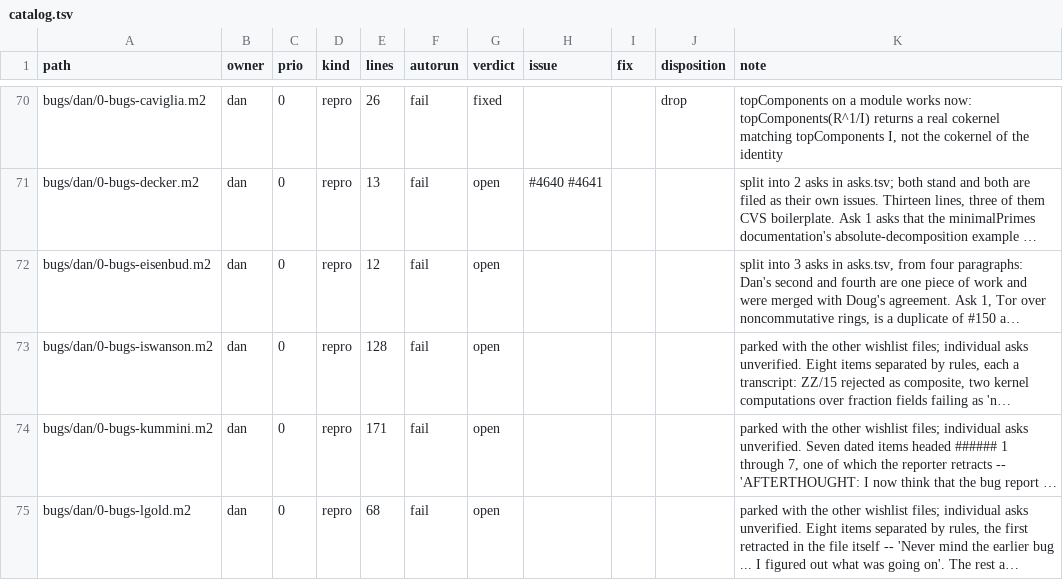
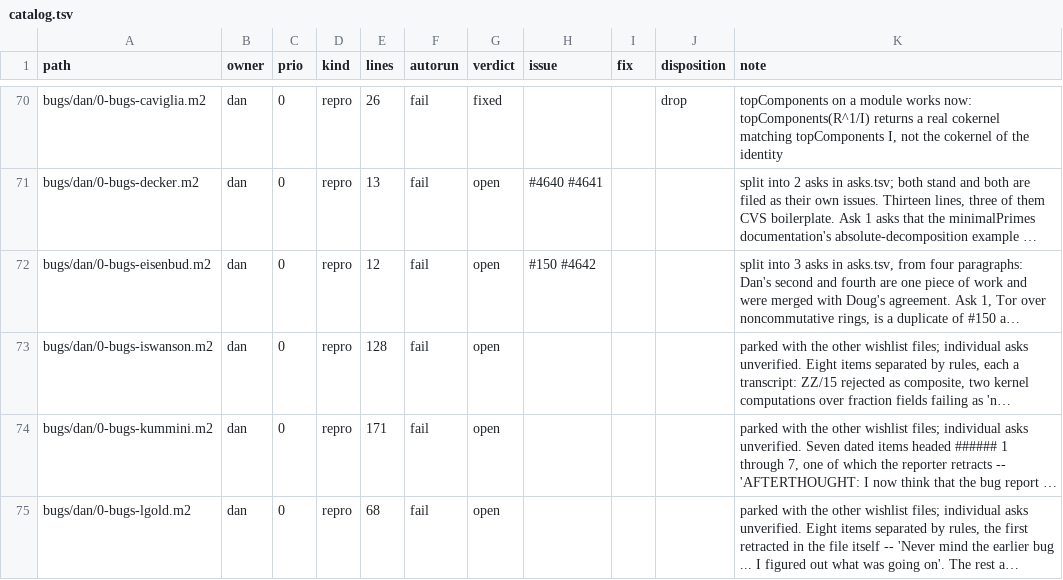
Before and after one commit to d-torrance/M2, a TSV file: bug-triage/catalog.tsv, drawn as a sheet; only a part is shown, gaps mark what is left out; long unchanged cells end in …; the diff names each change by its address in the sheet, - before the commit and + after, or states it on an @@ line.

```diff
--- a/bug-triage/catalog.tsv
+++ b/bug-triage/catalog.tsv
-H72 (issue): (empty)
+H72 (issue): #150 #4642
```
Also changed, not shown: bug-triage/asks.tsv.
